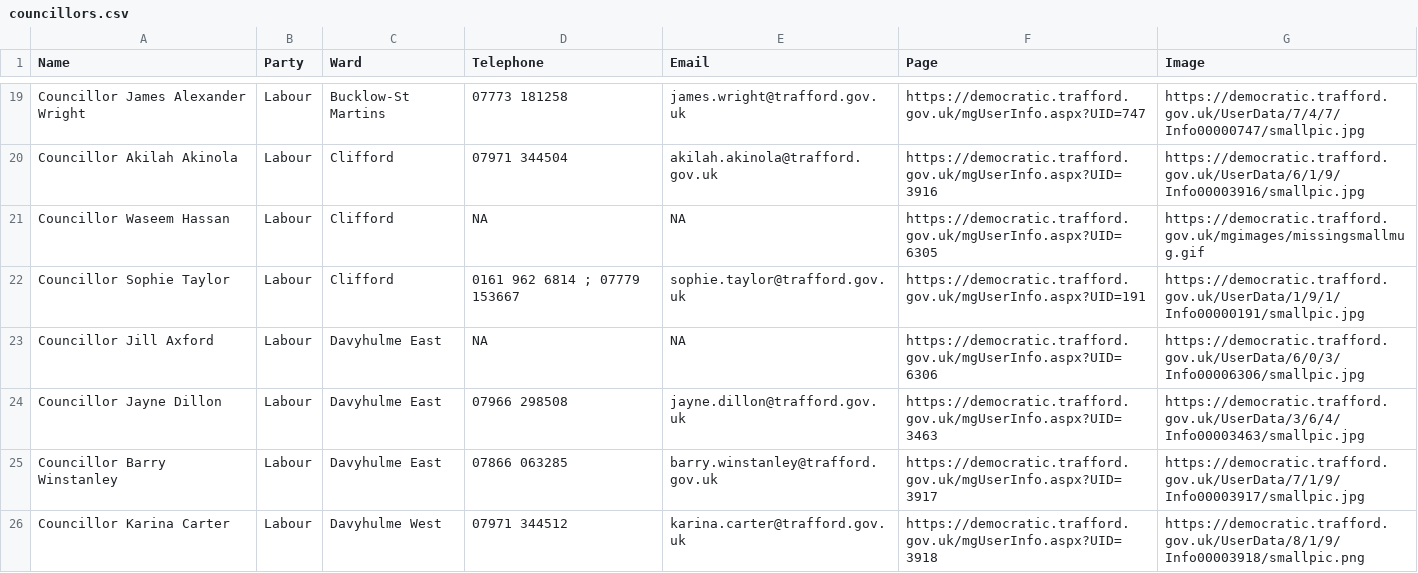
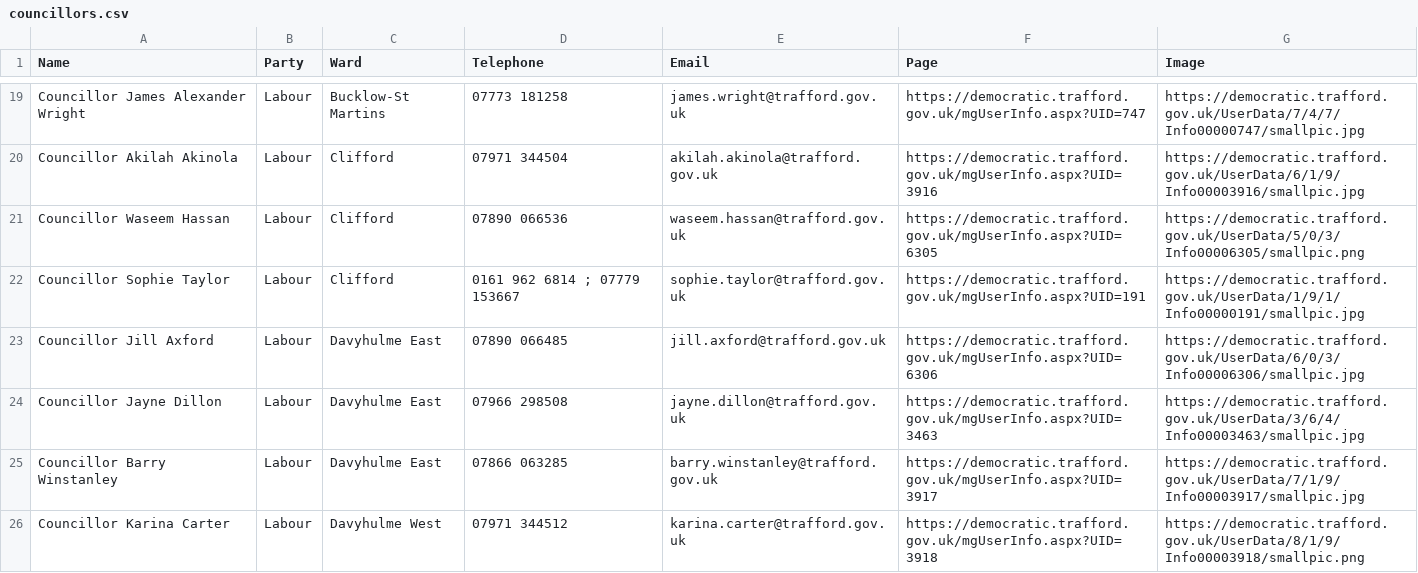
Before and after one commit to traffordDataLab/councillors, a CSV file: councillors.csv, drawn as a sheet; only a part is shown, gaps mark what is left out; the diff covers the shown part only.

Commit message:
Updated to add missing councillor photos which are now available.

```diff
--- a/councillors.csv
+++ b/councillors.csv
@@ -20,5 +20,5 @@ Councillor James Alexander Wright,Labour,Bucklow-St Martins,07773 181258,james.w
 Councillor Akilah Akinola,Labour,Clifford,07971 344504,akilah.akinola@trafford.gov.uk,https://democratic.trafford.gov.uk/mgUserInfo.aspx?UID=3916,https://democratic.trafford.gov.uk/UserData/6/1/9/Info00003916/smallpic.jpg
-Councillor Waseem Hassan,Labour,Clifford,NA,NA,https://democratic.trafford.gov.uk/mgUserInfo.aspx?UID=6305,https://democratic.trafford.gov.uk/mgimages/missingsmallmug.gif
+Councillor Waseem Hassan,Labour,Clifford,07890 066536,waseem.hassan@trafford.gov.uk,https://democratic.trafford.gov.uk/mgUserInfo.aspx?UID=6305,https://democratic.trafford.gov.uk/UserData/5/0/3/Info00006305/smallpic.png
 Councillor Sophie Taylor,Labour,Clifford,0161 962 6814 ; 07779 153667,sophie.taylor@trafford.gov.uk,https://democratic.trafford.gov.uk/mgUserInfo.aspx?UID=191,https://democratic.trafford.gov.uk/UserData/1/9/1/Info00000191/smallpic.jpg
-Councillor Jill Axford,Labour,Davyhulme East,NA,NA,https://democratic.trafford.gov.uk/mgUserInfo.aspx?UID=6306,https://democratic.trafford.gov.uk/UserData/6/0/3/Info00006306/smallpic.jpg
+Councillor Jill Axford,Labour,Davyhulme East,07890 066485,jill.axford@trafford.gov.uk,https://democratic.trafford.gov.uk/mgUserInfo.aspx?UID=6306,https://democratic.trafford.gov.uk/UserData/6/0/3/Info00006306/smallpic.jpg
 Councillor Jayne Dillon,Labour,Davyhulme East,07966 298508,jayne.dillon@trafford.gov.uk,https://democratic.trafford.gov.uk/mgUserInfo.aspx?UID=3463,https://democratic.trafford.gov.uk/UserData/3/6/4/Info00003463/smallpic.jpg
```
Also changed, not shown: 19 edited cells elsewhere in this file, 2 other files.
